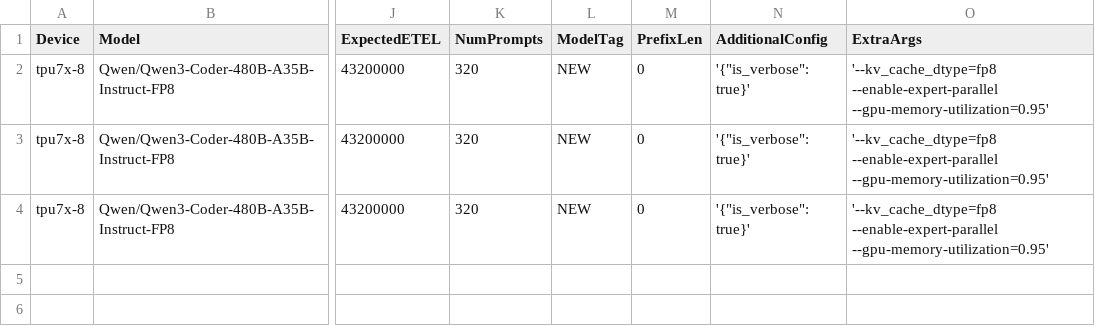
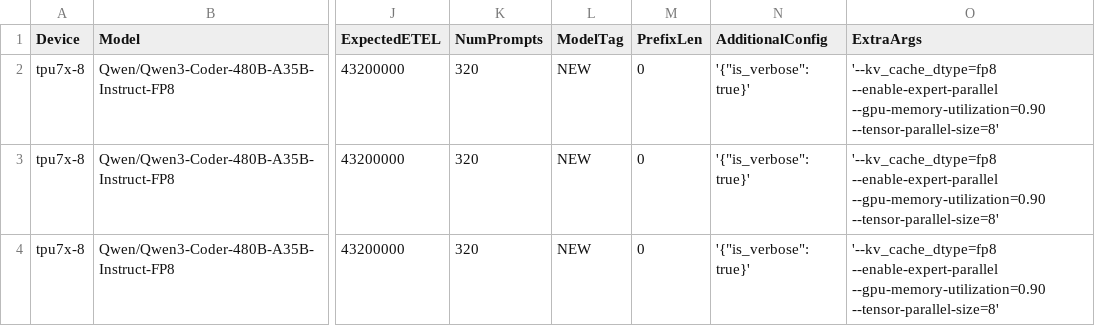
Before and after one commit to QiliangCui/bm-infra, a CSV file: cases/daily_qwen3_480B_FP8_tpu7x_8.csv, drawn as a sheet; only a part is shown, gaps mark what is left out; the diff names each change by its address in the sheet, - before the commit and + after, or states it on an @@ line.

Commit message:
Update qwen 480 params
Updated GPU memory utilization and tensor parallel size in the CSV.

```diff
--- a/cases/daily_qwen3_480B_FP8_tpu7x_8.csv
+++ b/cases/daily_qwen3_480B_FP8_tpu7x_8.csv
-O2:O4 (ExtraArgs): '--kv_cache_dtype=fp8 --enable-expert-parallel --gpu-memory-utilization=0.95'
+O2:O4 (ExtraArgs): '--kv_cache_dtype=fp8 --enable-expert-parallel --gpu-memory-utilization=0.90 --tensor-parallel-size=8'
```
